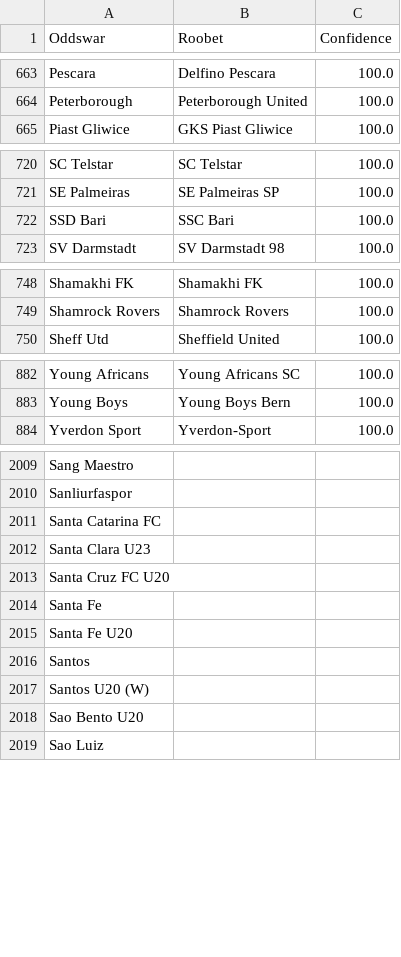
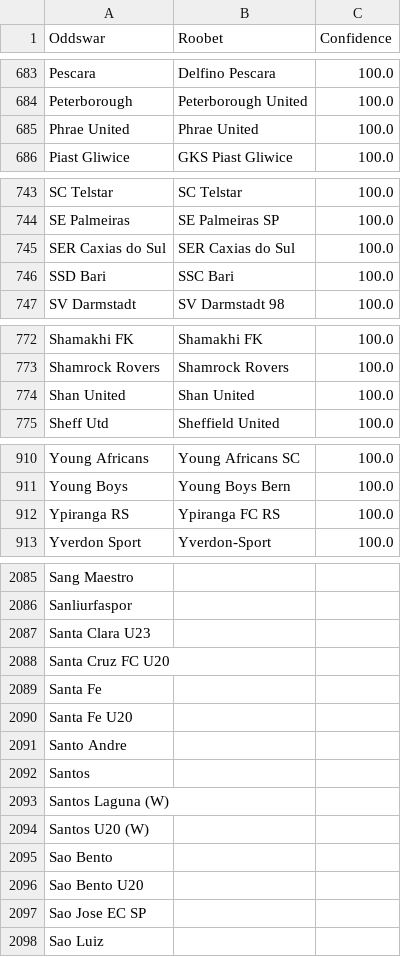
Before and after one commit to battalboy/harbi, a CSV file: roobet_matches.csv, drawn as a sheet; only a part is shown, gaps mark what is left out; the diff covers the shown part only.

```diff
--- a/roobet_matches.csv
+++ b/roobet_matches.csv
@@ -664,2 +684,3 @@ Pescara,Delfino Pescara,100.0
 Peterborough,Peterborough United,100.0
+Phrae United,Phrae United,100.0
 Piast Gliwice,GKS Piast Gliwice,100.0
@@ -721,2 +744,3 @@ SC Telstar,SC Telstar,100.0
 SE Palmeiras,SE Palmeiras SP,100.0
+SER Caxias do Sul,SER Caxias do Sul,100.0
 SSD Bari,SSC Bari,100.0
@@ -749,2 +773,3 @@ Shamakhi FK,Shamakhi FK,100.0
 Shamrock Rovers,Shamrock Rovers,100.0
+Shan United,Shan United,100.0
 Sheff Utd,Sheffield United,100.0
@@ -883,2 +911,3 @@ Young Africans,Young Africans SC,100.0
 Young Boys,Young Boys Bern,100.0
+Ypiranga RS,Ypiranga FC RS,100.0
 Yverdon Sport,Yverdon-Sport,100.0
@@ -2010,3 +2086,2 @@ Sang Maestro,,
 Sanliurfaspor,,
-Santa Catarina FC,,
 Santa Clara U23,,
@@ -2015,5 +2090,9 @@ Santa Fe,,
 Santa Fe U20,,
+Santo Andre,,
 Santos,,
+Santos Laguna (W),,
 Santos U20 (W),,
+Sao Bento,,
 Sao Bento U20,,
+Sao Jose EC SP,,
 Sao Luiz,,
```
Also changed, not shown: 93 added rows, 7 removed rows, 13 moved rows and 7 edited cells elsewhere in this file, tumbet_matches.csv, 1 other file.
